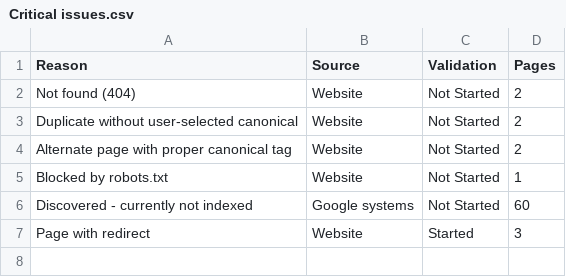
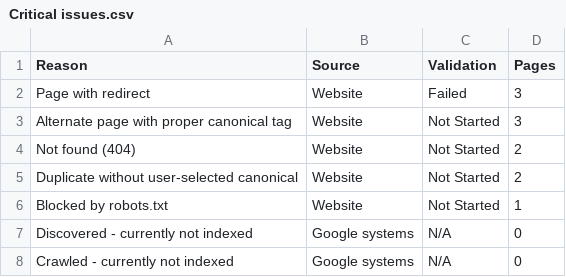
Before and after one commit to igor-chernetsky/Ant, a CSV file: report/Critical issues.csv, drawn as a sheet.

```diff
--- a/report/Critical issues.csv
+++ b/report/Critical issues.csv
@@ -1,7 +1,8 @@
 Reason,Source,Validation,Pages
+Page with redirect,Website,Failed,3
+Alternate page with proper canonical tag,Website,Not Started,3
 Not found (404),Website,Not Started,2
 Duplicate without user-selected canonical,Website,Not Started,2
-Alternate page with proper canonical tag,Website,Not Started,2
 Blocked by robots.txt,Website,Not Started,1
-Discovered - currently not indexed,Google systems,Not Started,60
-Page with redirect,Website,Started,3
+Discovered - currently not indexed,Google systems,N/A,0
+Crawled - currently not indexed,Google systems,N/A,0
```
Also changed, not shown: report/Chart.csv, 7 other files.
